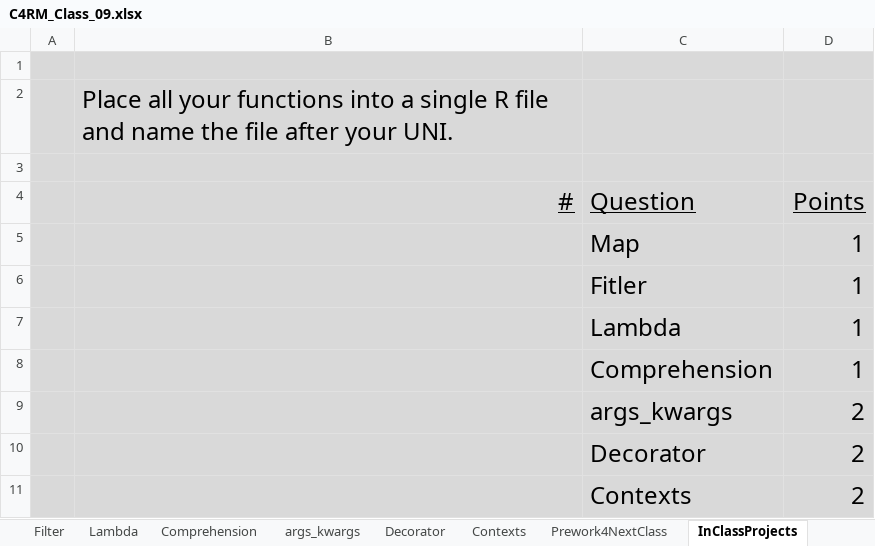
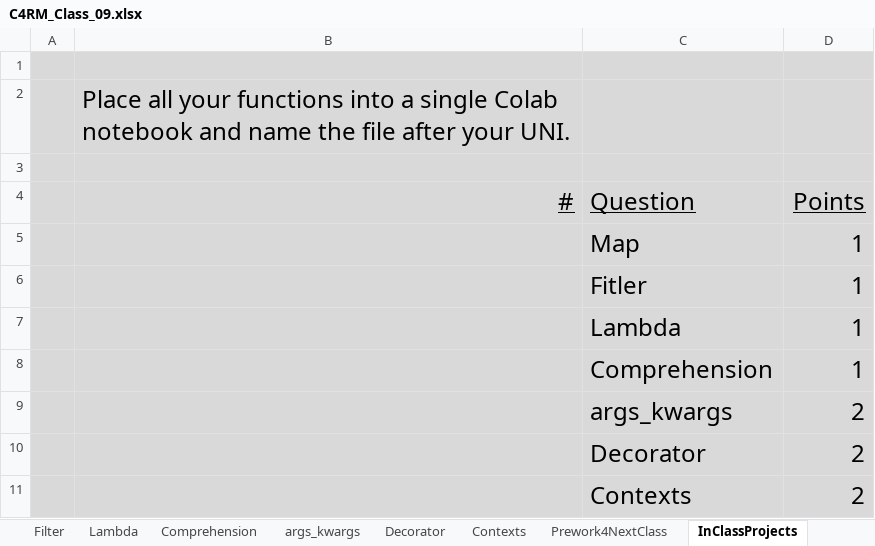
Before and after one commit to DavidRomoff/C4RM, an Excel workbook: C4RM_Class_09.xlsx, sheet InClassProjects, drawn as a sheet; values as stored, in another font and other column widths than the file's, no borders; the diff names each change by its address in the sheet, - before the commit and + after, or states it on an @@ line.

Commit message:
Add files via upload

```diff
--- a/C4RM_Class_09.xlsx (sheet InClassProjects)
+++ b/C4RM_Class_09.xlsx (sheet InClassProjects)
-B2 (#): …a single R file and name…
+B2 (#): …a single Colab notebook and name…
```
